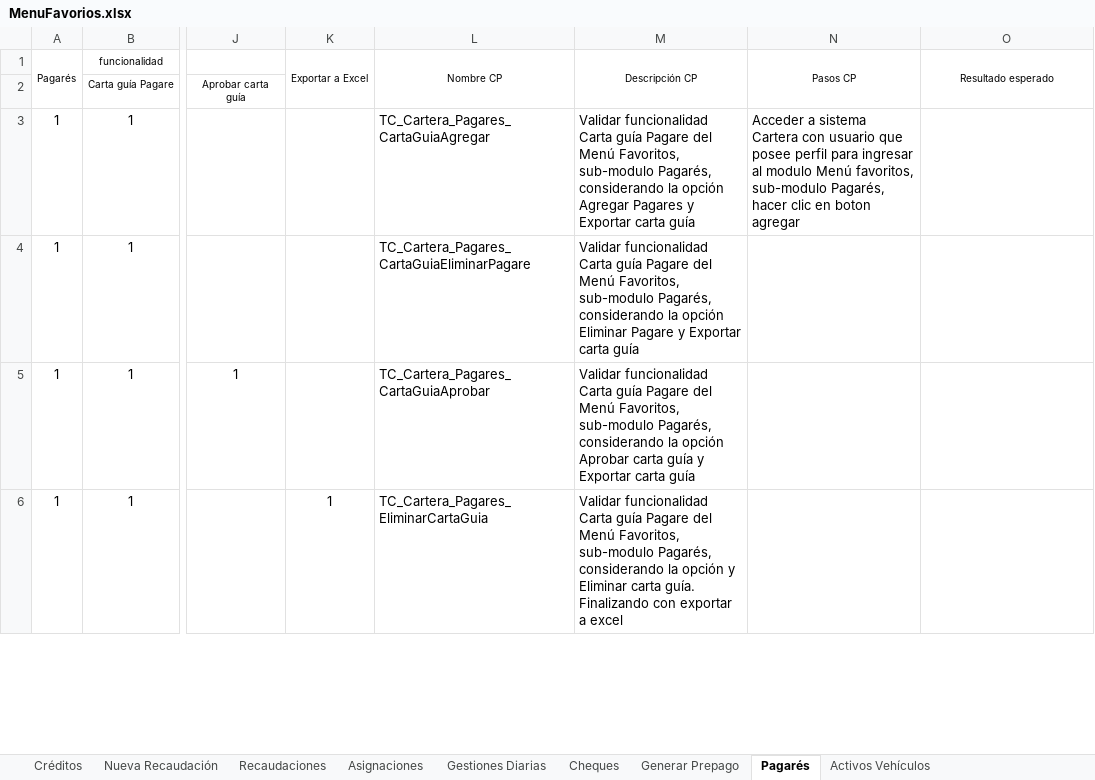
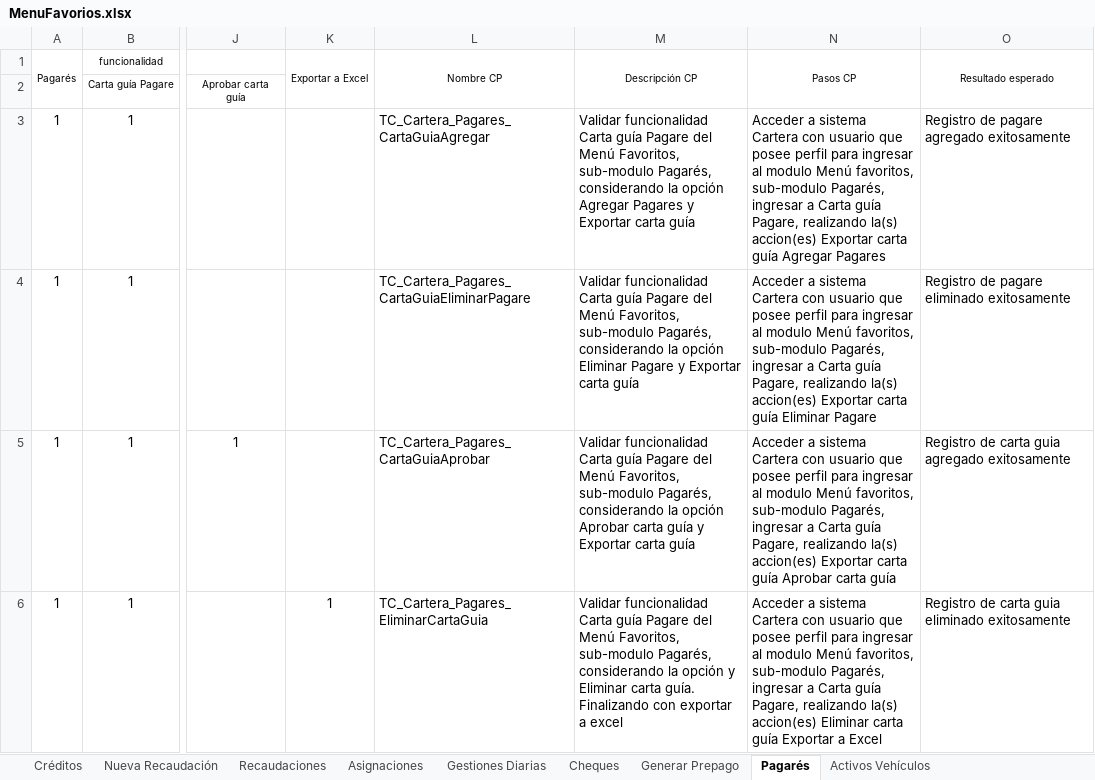
Before and after one commit to mvilches2508/Global-Testing, an Excel workbook: Casos Cartera/MenuFavorios.xlsx, sheet Pagarés, drawn as a sheet; only a part is shown, gaps mark what is left out; values as stored, in another font and other column widths than the file's, no borders; the diff covers the shown part only; the diff names each change by its address in the sheet, - before the commit and + after, or states it on an @@ line.

```diff
--- a/Casos Cartera/MenuFavorios.xlsx (sheet Pagarés)
+++ b/Casos Cartera/MenuFavorios.xlsx (sheet Pagarés)
-N3 (Pasos CP): …sub-modulo Pagarés, hacer clic en boton agregar
+N3 (Pasos CP): …sub-modulo Pagarés, ingresar a Carta guía Pagare, realizando la(s) accion(es) Exportar carta guía Agregar Pagares
-O3 (Resultado esperado): (empty)
+O3 (Resultado esperado): Registro de pagare agregado exitosamente
-N4 (Pasos CP): (empty)
+N4 (Pasos CP): Acceder a sistema Cartera con usuario que posee perfil para ingresar al modulo Menú favoritos, sub-modulo Pagarés, ingresar a Carta guía Pagare, realizando la(s) accion(es) Exportar carta guía Eliminar Pagare
-O4 (Resultado esperado): (empty)
+O4 (Resultado esperado): Registro de pagare eliminado exitosamente
-N5 (Pasos CP): (empty)
+N5 (Pasos CP): Acceder a sistema Cartera con usuario que posee perfil para ingresar al modulo Menú favoritos, sub-modulo Pagarés, ingresar a Carta guía Pagare, realizando la(s) accion(es) Exportar carta guía Aprobar carta guía
-O5 (Resultado esperado): (empty)
+O5 (Resultado esperado): Registro de carta guia agregado exitosamente
-N6 (Pasos CP): (empty)
+N6 (Pasos CP): Acceder a sistema Cartera con usuario que posee perfil para ingresar al modulo Menú favoritos, sub-modulo Pagarés, ingresar a Carta guía Pagare, realizando la(s) accion(es) Eliminar carta guía Exportar a Excel
-O6 (Resultado esperado): (empty)
+O6 (Resultado esperado): Registro de carta guia eliminado exitosamente
```
Also changed, not shown: 2 removed rows and 24 edited cells elsewhere in this sheet, 1 other file.
